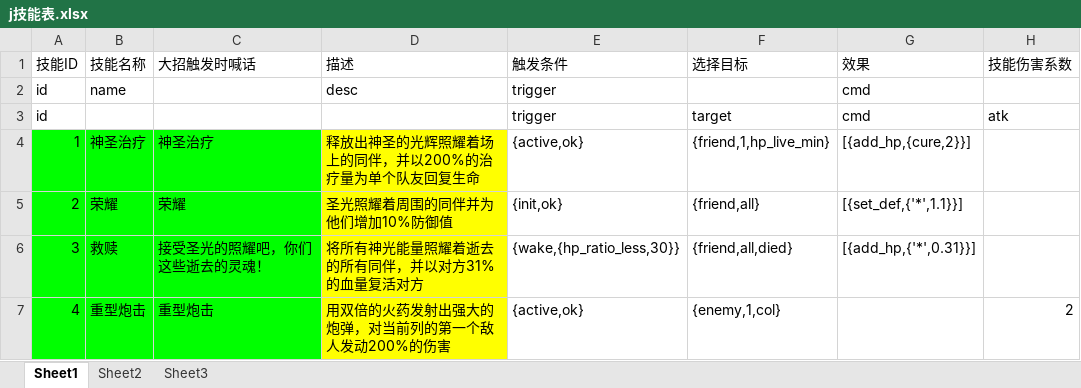
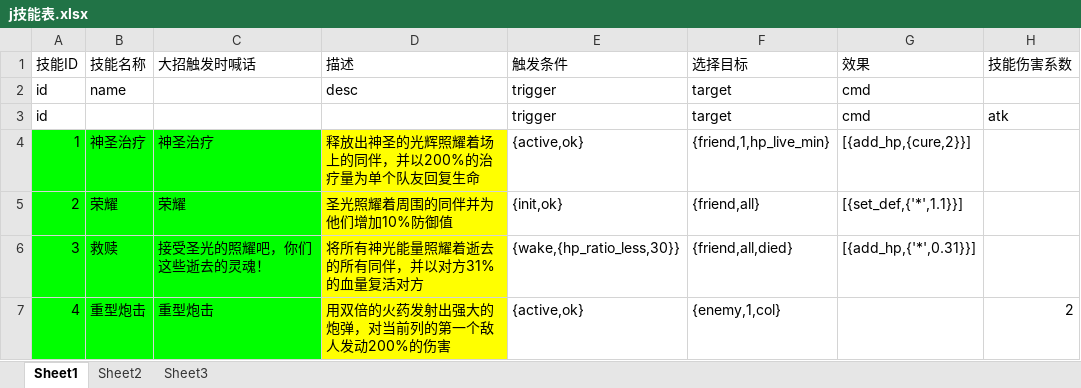
Before and after one commit to heyangyang/yingxiong, an Excel workbook: doc/ios/xls/j技能表.xlsx, sheet Sheet1, drawn as a sheet; only a part is shown; values as stored, in another font and other column widths than the file's, no borders; the diff names each change by its address in the sheet, - before the commit and + after, or states it on an @@ line.

```diff
--- a/doc/ios/xls/j技能表.xlsx (sheet Sheet1)
+++ b/doc/ios/xls/j技能表.xlsx (sheet Sheet1)
-F2 (选择目标): (empty)
+F2 (选择目标): target
```
